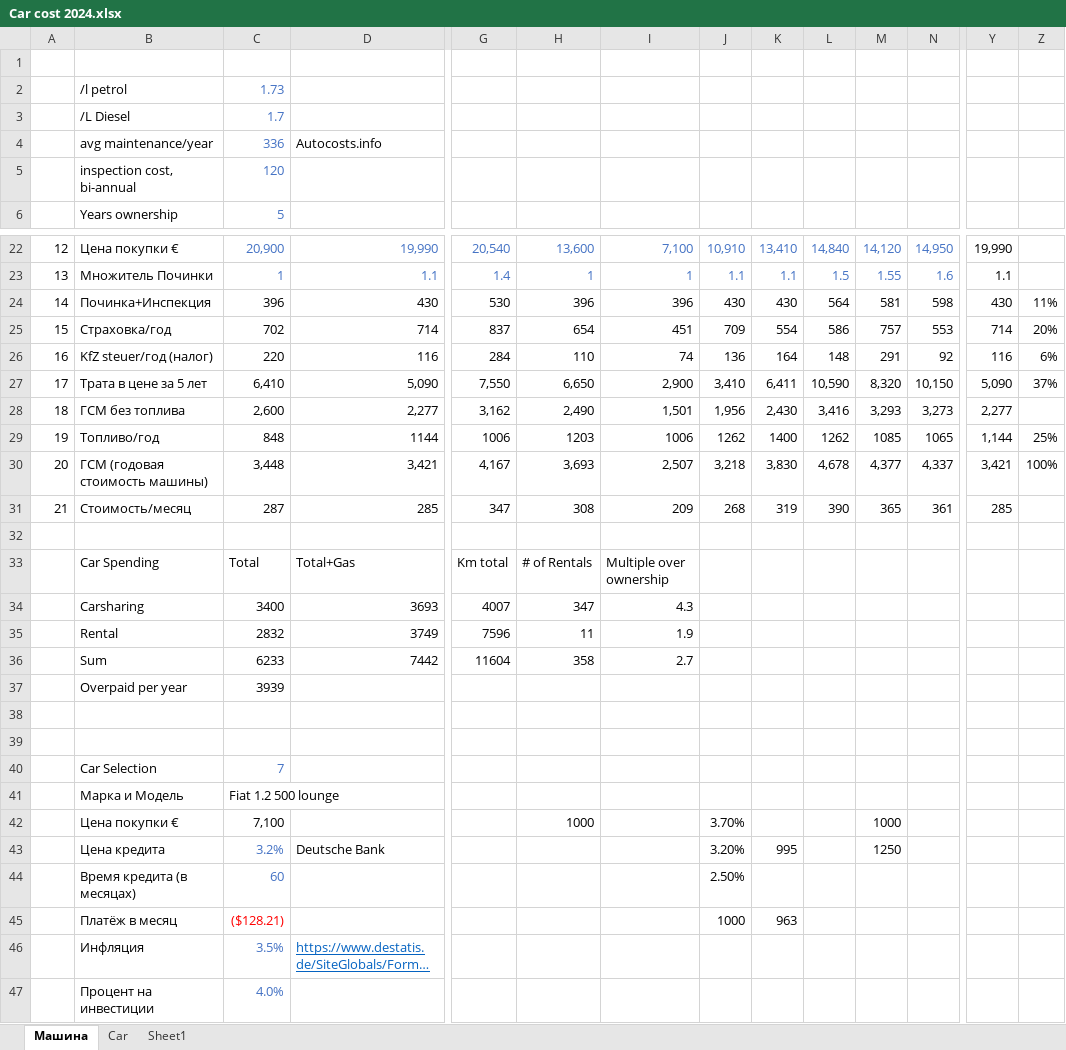
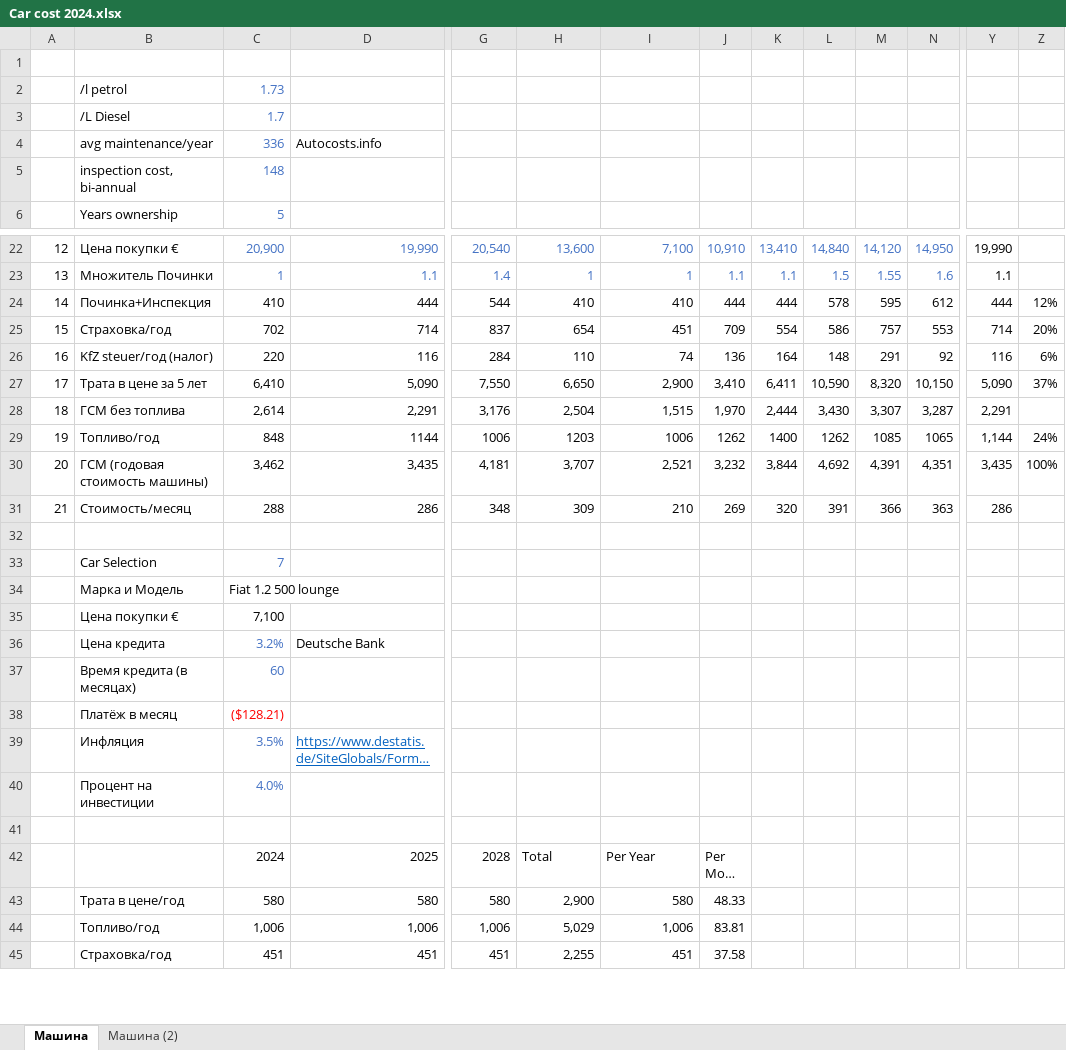
Before and after one commit to todorro/blog4, an Excel workbook: content/posts/BerCar/Car cost 2024.xlsx, sheet Машина, drawn as a sheet; only a part is shown, gaps mark what is left out; the shorter side is filled out with more unchanged rows; long unchanged cells end in …; values as stored, in another font and other column widths than the file's, no borders; charts and pictures and conditional formats not drawn; removed rows and columns are numbered as before the commit, all else as after; rows hold the shown columns only; the diff covers the shown part only; the diff names each change by its address in the sheet, - before the commit and + after, or states it on an @@ line.

```diff
--- a/content/posts/BerCar/Car cost 2024.xlsx (sheet Машина)
+++ b/content/posts/BerCar/Car cost 2024.xlsx (sheet Машина)
-sheet tab: Car
-sheet tab: Sheet1
+sheet tab: Машина (2)
-C5: 120
+C5: 148
-row 24: 14 | Починка+Инспекция | 396 | 430 | 530 | 396 | 396 | 430 | 430 | 564 | 581 | 598 | 430 | 11%
+row 24: 14 | Починка+Инспекция | 410 | 444 | 544 | 410 | 410 | 444 | 444 | 578 | 595 | 612 | 444 | 12%
-row 28: 18 | ГСМ без топлива | 2,600 | 2,277 | 3,162 | 2,490 | 1,501 | 1,956 | 2,430 | 3,416 | 3,293 | 3,273 | 2,277
+row 28: 18 | ГСМ без топлива | 2,614 | 2,291 | 3,176 | 2,504 | 1,515 | 1,970 | 2,444 | 3,430 | 3,307 | 3,287 | 2,291
-Z29: 25%
+Z29: 24%
-row 30: 20 | ГСМ (годовая стоимость машины) | 3,448 | 3,421 | 4,167 | 3,693 | 2,507 | 3,218 | 3,830 | 4,678 | 4,377 | 4,337 | 3,421 | 100%
-row 31: 21 | Стоимость/месяц | 287 | 285 | 347 | 308 | 209 | 268 | 319 | 390 | 365 | 361 | 285
-row 30: (empty)
+row 30: 20 | ГСМ (годовая стоимость машины) | 3,462 | 3,435 | 4,181 | 3,707 | 2,521 | 3,232 | 3,844 | 4,692 | 4,391 | 4,351 | 3,435 | 100%
-row 33:  | Car Spending | Total | Total+Gas | Km total | # of Rentals | Multiple over ownership
-row 34:  | Carsharing | 3400 | 3693 | 4007 | 347 | 4.3
-row 35:  | Rental | 2832 | 3749 | 7596 | 11 | 1.9
-row 36:  | Sum | 6233 | 7442 | 11604 | 358 | 2.7
-row 37:  | Overpaid per year | 3939
-row 31: (empty)
+row 31: 21 | Стоимость/месяц | 288 | 286 | 348 | 309 | 210 | 269 | 320 | 391 | 366 | 363 | 286
-H35: 1000
+H35: (empty)
-J35: 3.70%
+J35: (empty)
-M35: 1000
+M35: (empty)
-J36: 3.20%
+J36: (empty)
-K36: 995
+K36: (empty)
-M36: 1250
+M36: (empty)
-J37: 2.50%
+J37: (empty)
-J38: 1000
+J38: (empty)
-K38: 963
+K38: (empty)
```
Also changed, not shown: 20 added rows, 9 removed rows, 81 edited cells, cell formats and row numbers in column A elsewhere in this sheet, formulas that keep their value, charts or pictures.
